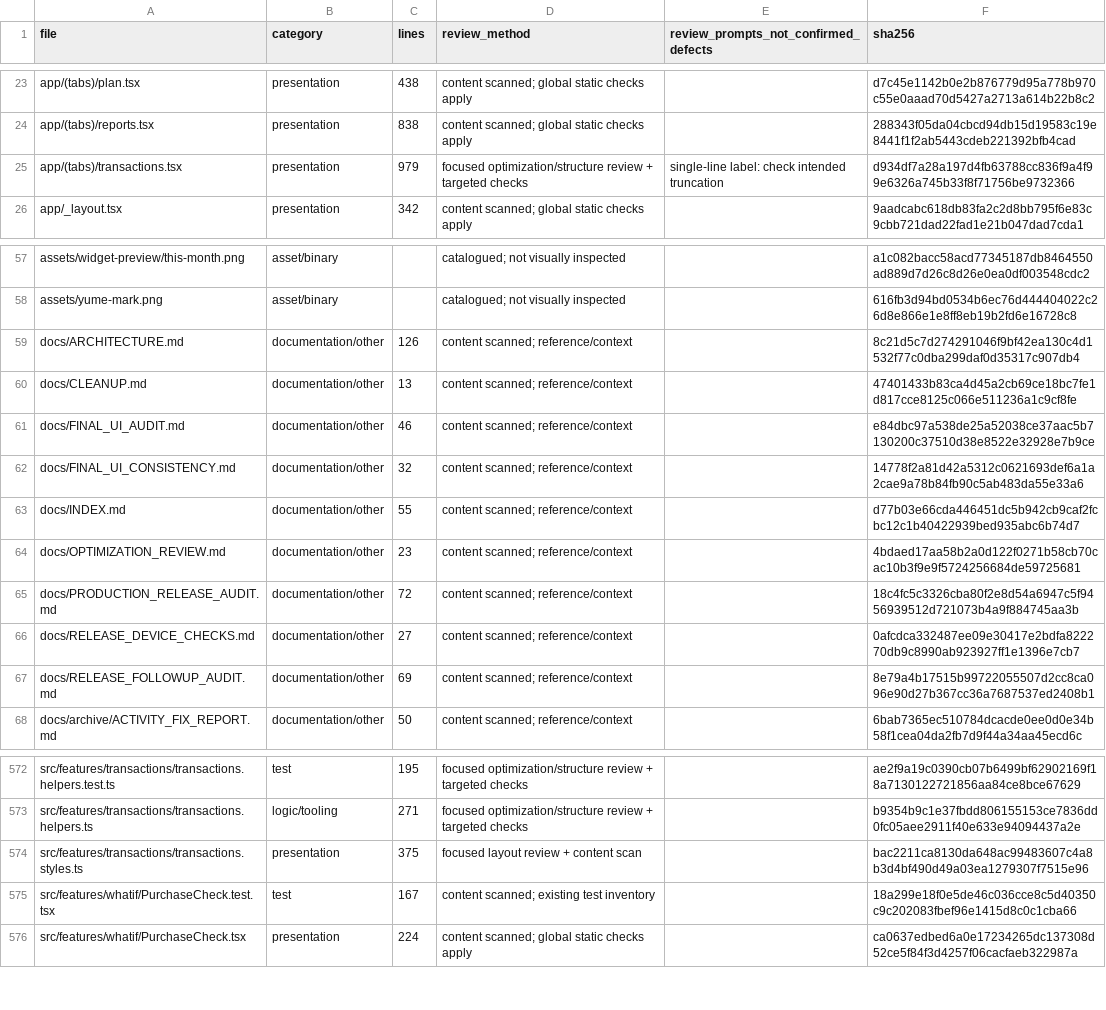
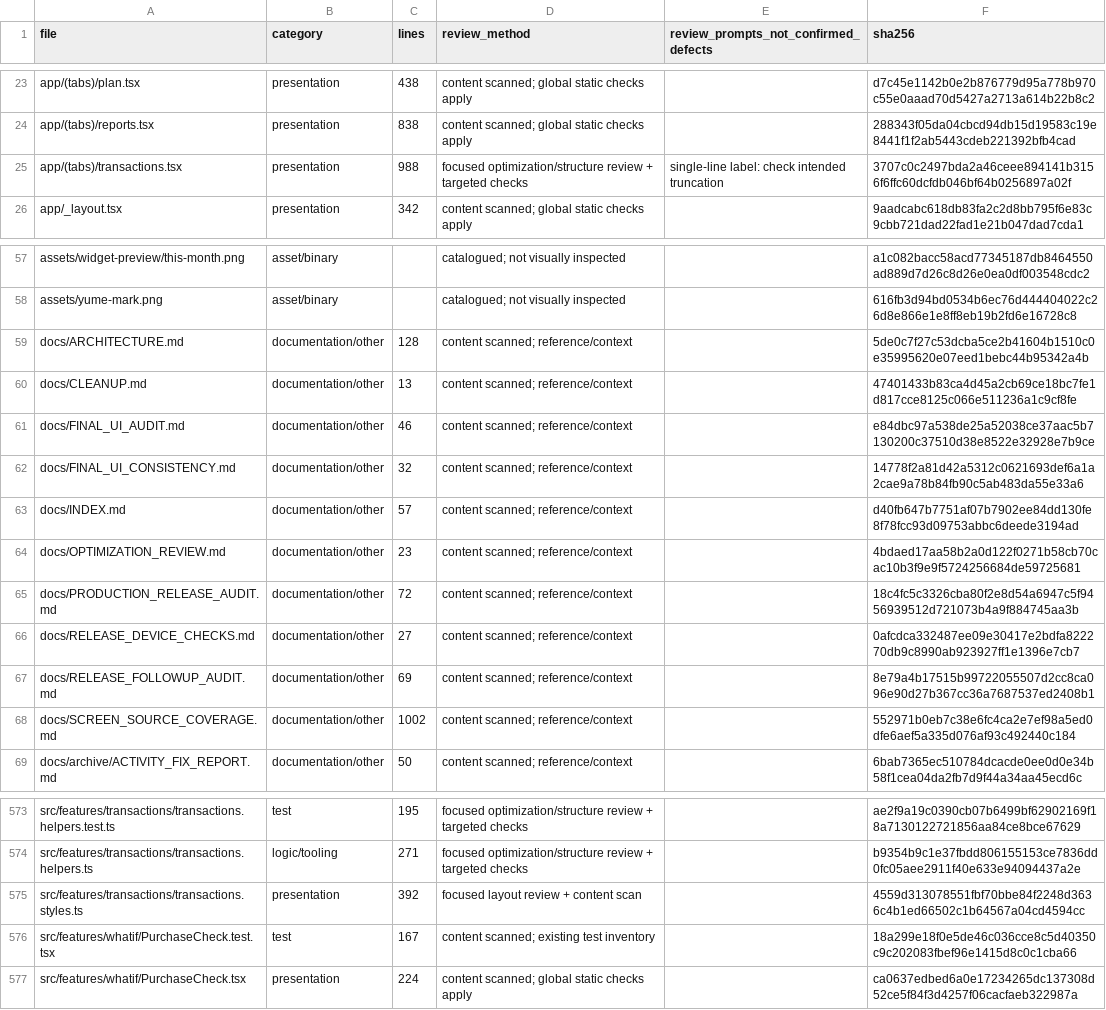
Before and after one commit to hemuush/yume, a CSV file: docs/UI_FILE_COVERAGE.csv, drawn as a sheet; only a part is shown, gaps mark what is left out.

Commit message:
Make Activity period controls adapt to narrow screens

```diff
--- a/docs/UI_FILE_COVERAGE.csv
+++ b/docs/UI_FILE_COVERAGE.csv
@@ -24,3 +24,3 @@ app/(tabs)/plan.tsx,presentation,438,content scanned; global static checks apply
 app/(tabs)/reports.tsx,presentation,838,content scanned; global static checks apply,,288343f05da04cbcd94db15d19583c19e8441f1f2ab5443cdeb221392bfb4cad
-app/(tabs)/transactions.tsx,presentation,979,focused optimization/structure review + targeted checks,single-line label: check intended truncation,d934df7a28a197d4fb63788cc836f9a4f99e6326a745b33f8f71756be9732366
+app/(tabs)/transactions.tsx,presentation,988,focused optimization/structure review + targeted checks,single-line label: check intended truncation,3707c0c2497bda2a46ceee894141b3156f6ffc60dcfdb046bf64b0256897a02f
 app/_layout.tsx,presentation,342,content scanned; global static checks apply,,9aadcabc618db83fa2c2d8bb795f6e83c9cbb721dad22fad1e21b047dad7cda1
@@ -58,3 +58,3 @@ assets/widget-preview/this-month.png,asset/binary,,catalogued; not visually insp
 assets/yume-mark.png,asset/binary,,catalogued; not visually inspected,,616fb3d94bd0534b6ec76d444404022c26d8e866e1e8ff8eb19b2fd6e16728c8
-docs/ARCHITECTURE.md,documentation/other,126,content scanned; reference/context,,8c21d5c7d274291046f9bf42ea130c4d1532f77c0dba299daf0d35317c907db4
+docs/ARCHITECTURE.md,documentation/other,128,content scanned; reference/context,,5de0c7f27c53dcba5ce2b41604b1510c0e35995620e07eed1bebc44b95342a4b
 docs/CLEANUP.md,documentation/other,13,content scanned; reference/context,,47401433b83ca4d45a2cb69ce18bc7fe1d817cce8125c066e511236a1c9cf8fe
@@ -62,3 +62,3 @@ docs/FINAL_UI_AUDIT.md,documentation/other,46,content scanned; reference/context
 docs/FINAL_UI_CONSISTENCY.md,documentation/other,32,content scanned; reference/context,,14778f2a81d42a5312c0621693def6a1a2cae9a78b84fb90c5ab483da55e33a6
-docs/INDEX.md,documentation/other,55,content scanned; reference/context,,d77b03e66cda446451dc5b942cb9caf2fcbc12c1b40422939bed935abc6b74d7
+docs/INDEX.md,documentation/other,57,content scanned; reference/context,,d40fb647b7751af07b7902ee84dd130fe8f78fcc93d09753abbc6deede3194ad
 docs/OPTIMIZATION_REVIEW.md,documentation/other,23,content scanned; reference/context,,4bdaed17aa58b2a0d122f0271b58cb70cac10b3f9e9f5724256684de59725681
@@ -67,2 +67,3 @@ docs/RELEASE_DEVICE_CHECKS.md,documentation/other,27,content scanned; reference/
 docs/RELEASE_FOLLOWUP_AUDIT.md,documentation/other,69,content scanned; reference/context,,8e79a4b17515b99722055507d2cc8ca096e90d27b367cc36a7687537ed2408b1
+docs/SCREEN_SOURCE_COVERAGE.md,documentation/other,1002,content scanned; reference/context,,552971b0eb7c38e6fc4ca2e7ef98a5ed0dfe6aef5a335d076af93c492440c184
 docs/archive/ACTIVITY_FIX_REPORT.md,documentation/other,50,content scanned; reference/context,,6bab7365ec510784dcacde0ee0d0e34b58f1cea04da2fb7d9f44a34aa45ecd6c
@@ -573,3 +574,3 @@ src/features/transactions/transactions.helpers.test.ts,test,195,focused optimiza
 src/features/transactions/transactions.helpers.ts,logic/tooling,271,focused optimization/structure review + targeted checks,,b9354b9c1e37fbdd806155153ce7836dd0fc05aee2911f40e633e94094437a2e
-src/features/transactions/transactions.styles.ts,presentation,375,focused layout review + content scan,,bac2211ca8130da648ac99483607c4a8b3d4bf490d49a03ea1279307f7515e96
+src/features/transactions/transactions.styles.ts,presentation,392,focused layout review + content scan,,4559d313078551fbf70bbe84f2248d3636c4b1ed66502c1b64567a04cd4594cc
 src/features/whatif/PurchaseCheck.test.tsx,test,167,content scanned; existing test inventory,,18a299e18f0e5de46c036cce8c5d40350c9c202083fbef96e1415d8c0c1cba66
```
Also changed, not shown: 5 other files.
